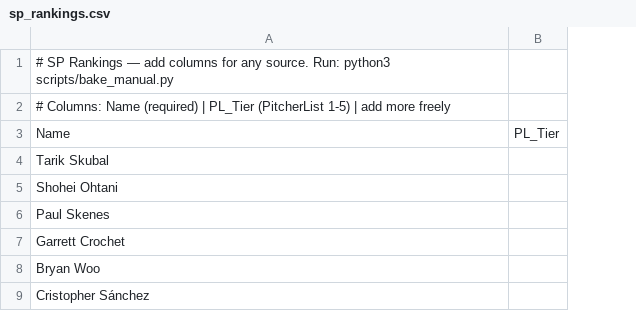
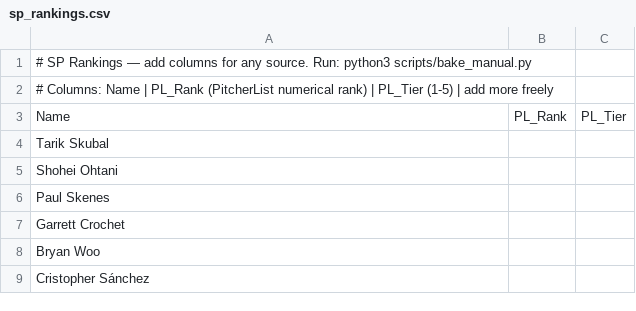
Before and after one commit to crglaser/FantasyAuction, a CSV file: data/manual/sp_rankings.csv, drawn as a sheet; only a part is shown; the diff names each change by its address in the sheet, - before the commit and + after, or states it on an @@ line.

Commit message:
Add PL_Rank column to sp_rankings.csv

```diff
--- a/data/manual/sp_rankings.csv
+++ b/data/manual/sp_rankings.csv
+column B, row 3: PL_Rank
-A2: …Columns: Name (required) | PL_Tier (PitcherList 1-5) | add…
+A2: …Columns: Name | PL_Rank (PitcherList numerical rank) | PL_Tier (1-5) | add…
```
